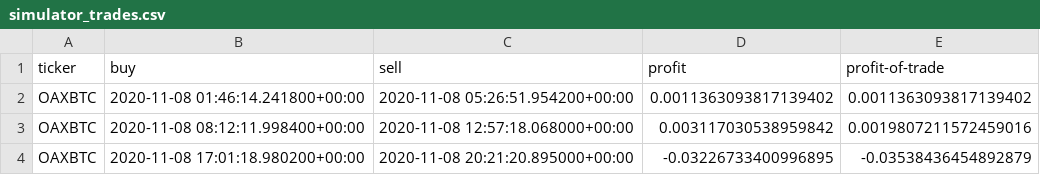
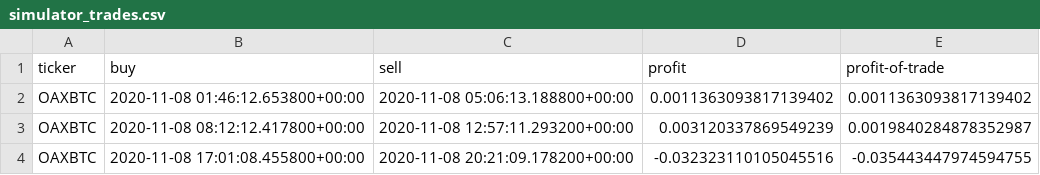
Before and after one commit to Robert-Ciborowski/PumpBot, a CSV file: simulator_trades.csv, drawn as a sheet.

Commit message:
Added a variable for dataset creation.

```diff
--- a/simulator_trades.csv
+++ b/simulator_trades.csv
@@ -1,4 +1,4 @@
 ticker,buy,sell,profit,profit-of-trade
-OAXBTC,2020-11-08 01:46:14.241800+00:00,2020-11-08 05:26:51.954200+00:00,0.0011363093817139402,0.0011363093817139402
-OAXBTC,2020-11-08 08:12:11.998400+00:00,2020-11-08 12:57:18.068000+00:00,0.003117030538959842,0.0019807211572459016
-OAXBTC,2020-11-08 17:01:18.980200+00:00,2020-11-08 20:21:20.895000+00:00,-0.03226733400996895,-0.03538436454892879
+OAXBTC,2020-11-08 01:46:12.653800+00:00,2020-11-08 05:06:13.188800+00:00,0.0011363093817139402,0.0011363093817139402
+OAXBTC,2020-11-08 08:12:12.417800+00:00,2020-11-08 12:57:11.293200+00:00,0.003120337869549239,0.0019840284878352987
+OAXBTC,2020-11-08 17:01:08.455800+00:00,2020-11-08 20:21:09.178200+00:00,-0.032323110105045516,-0.035443447974594755
```
Also changed, not shown: 3 other files.
